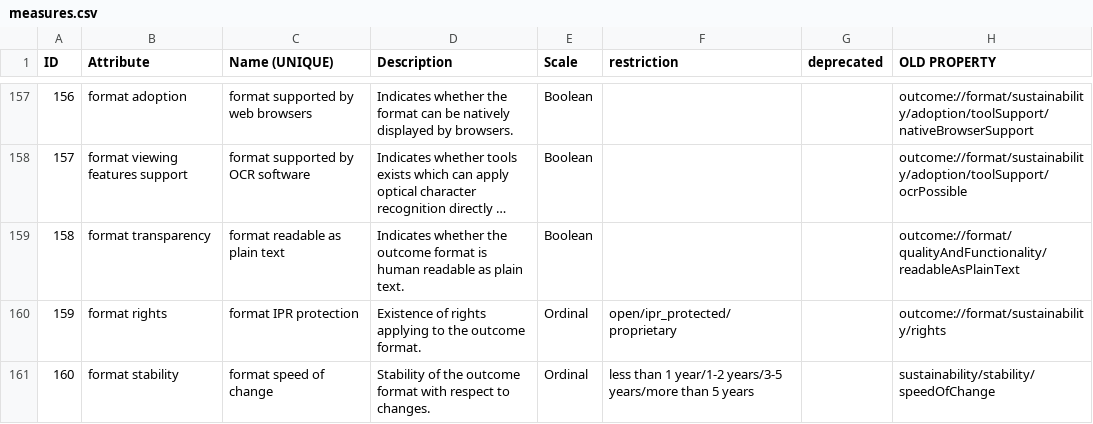
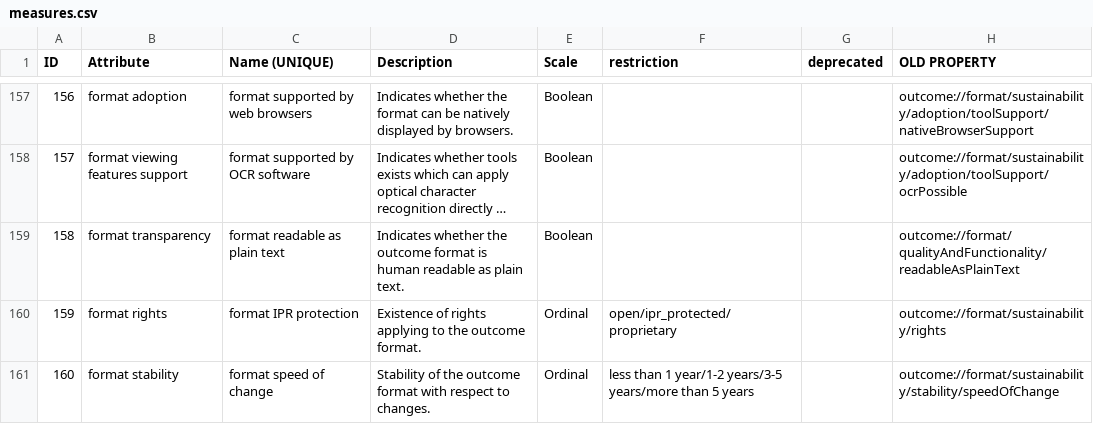
Before and after one commit to opf-labs/csvmod2rdf, a CSV file: src/main/resources/data/measures.csv, drawn as a sheet; only a part is shown, gaps mark what is left out; long unchanged cells end in …; the diff covers the shown part only.

```diff
--- a/src/main/resources/data/measures.csv
+++ b/src/main/resources/data/measures.csv
@@ -174,2 +174,2 @@
 159;"format rights";"format IPR protection";"Existence of rights applying to the outcome format.";"Ordinal";"open/ipr_protected/proprietary";;"outcome://format/sustainability/rights"
-160;"format stability";"format speed of change";"Stability of the outcome format with respect to changes.";"Ordinal";"less than 1 year/1-2 years/3-5 years/more than 5 years";;"sustainability/stability/speedOfChange"
+160;"format stability";"format speed of change";"Stability of the outcome format with respect to changes.";"Ordinal";"less than 1 year/1-2 years/3-5 years/more than 5 years";;"outcome://format/sustainability/stability/speedOfChange"
```
Also changed, not shown: 17 edited cells elsewhere in this file, 2 other files.
